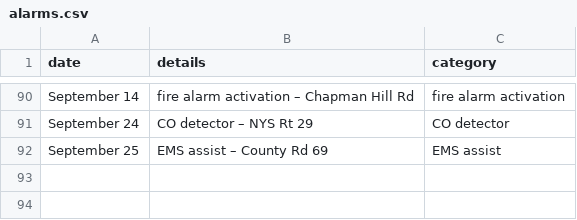
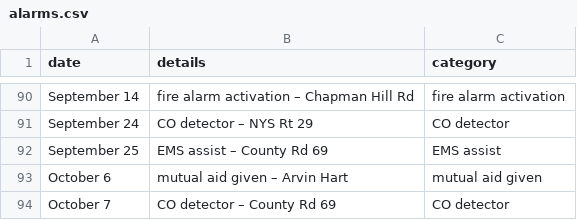
Before and after one commit to mterwill/qsfd.com, a CSV file: _data/alarms.csv, drawn as a sheet; only a part is shown, gaps mark what is left out.

Commit message:
Update alarms.csv

```diff
--- a/_data/alarms.csv
+++ b/_data/alarms.csv
@@ -92 +92,3 @@ September 24,CO detector – NYS Rt 29,CO detector
 September 25,EMS assist – County Rd 69,EMS assist
+October 6,mutual aid given – Arvin Hart,mutual aid given
+October 7,CO detector – County Rd 69,CO detector
```
